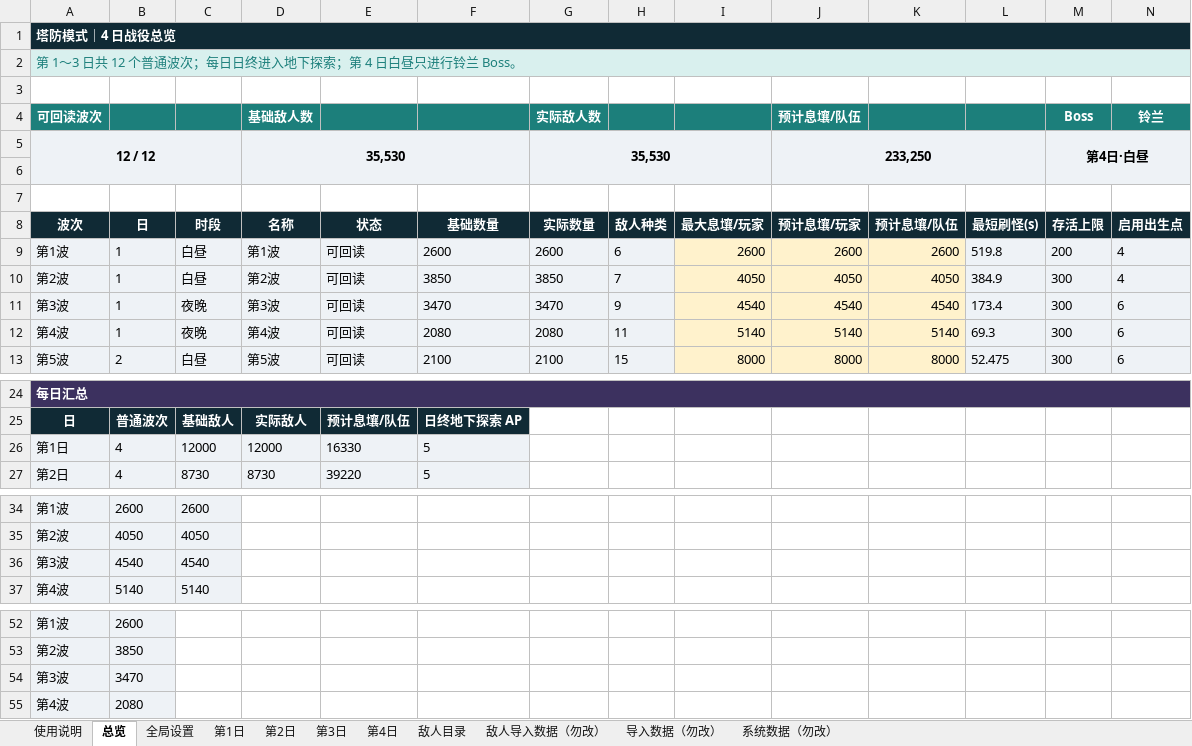
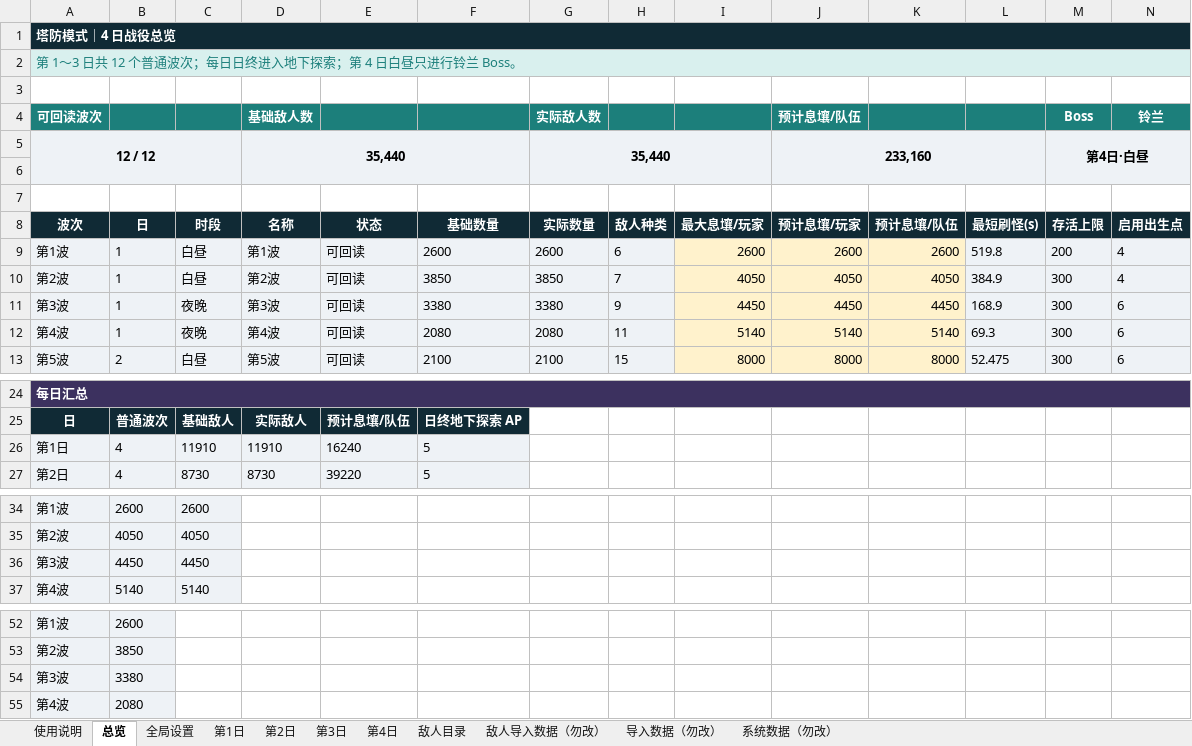
Before and after one commit to wanheng20031114/arc-nice, an Excel workbook: reports/塔防模式_4日战役智能设计器.xlsx, sheet 总览, drawn as a sheet; only a part is shown, gaps mark what is left out; values as stored, in another font and other column widths than the file's, no borders; charts and pictures not drawn; the diff names each change by its address in the sheet, - before the commit and + after, or states it on an @@ line.

```diff
--- a/reports/塔防模式_4日战役智能设计器.xlsx (sheet 总览)
+++ b/reports/塔防模式_4日战役智能设计器.xlsx (sheet 总览)
-D5 (基础敌人数): 35,530
+D5 (基础敌人数): 35,440
-G5 (实际敌人数): 35,530
+G5 (实际敌人数): 35,440
-J5 (预计息壤/队伍): 233,250
+J5 (预计息壤/队伍): 233,160
-F11: 3470
+F11: 3380
-G11 (实际敌人数): 3470
+G11 (实际敌人数): 3380
-I11: 4540
+I11: 4450
-J11 (预计息壤/队伍): 4540
+J11 (预计息壤/队伍): 4450
-K11: 4540
+K11: 4450
-L11: 173.4
+L11: 168.9
-C26: 12000
+C26: 11910
-D26 (基础敌人数): 12000
+D26 (基础敌人数): 11910
-E26: 16330
+E26: 16240
-B36: 4540
+B36: 4450
-C36: 4540
+C36: 4450
-B54: 3470
+B54: 3380
```
Also changed, not shown: sheet 第1日, sheet 导入数据（勿改）, charts or pictures, 6 other files.
